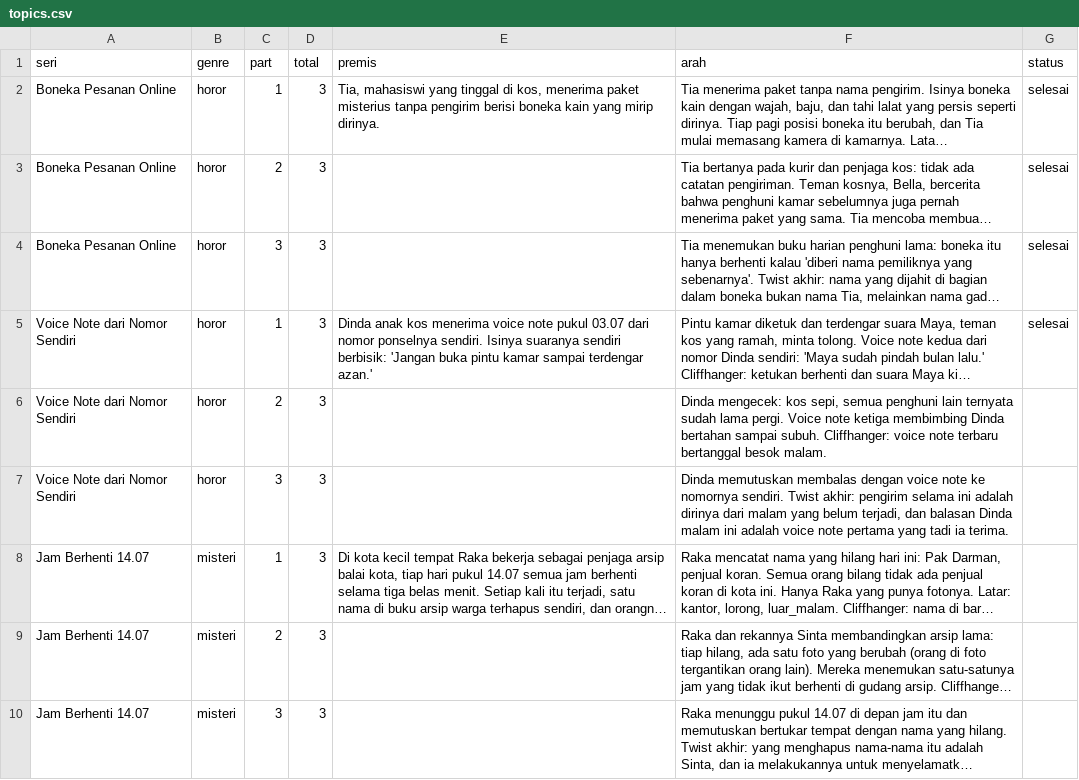
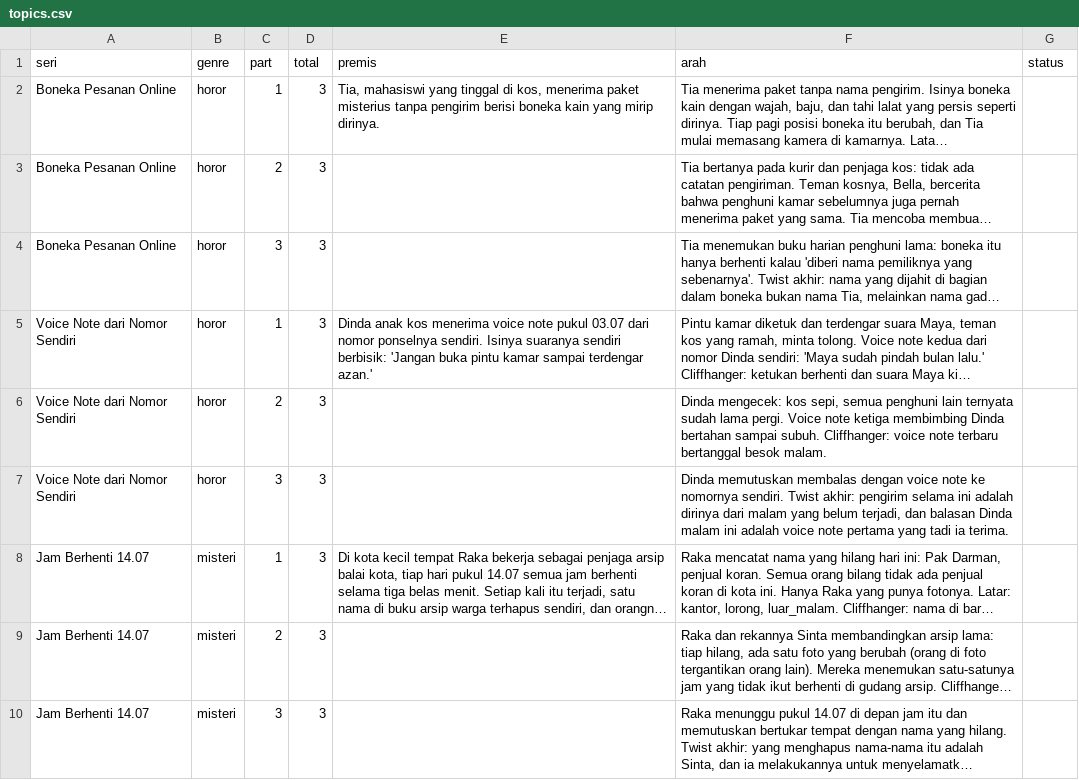
Before and after one commit to apaaj027-byte/video-ai-youtube, a CSV file: topics.csv, drawn as a sheet; only a part is shown; long unchanged cells end in …; the diff names each change by its address in the sheet, - before the commit and + after, or states it on an @@ line.

Commit message:
Update topics.csv

```diff
--- a/topics.csv
+++ b/topics.csv
-G2:G5 (status): selesai
+G2:G5 (status): (empty)
```
